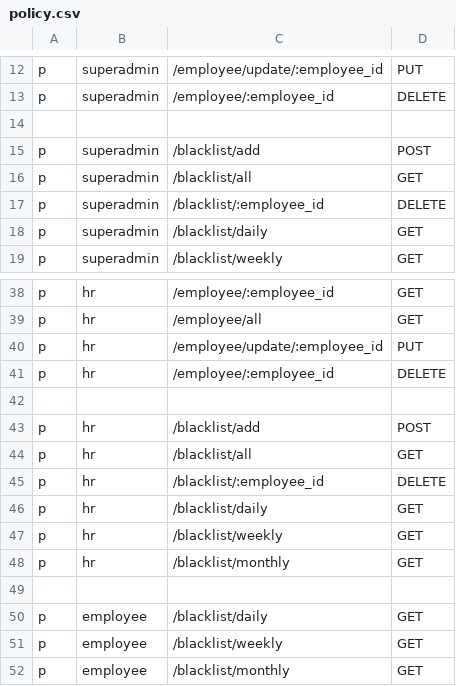
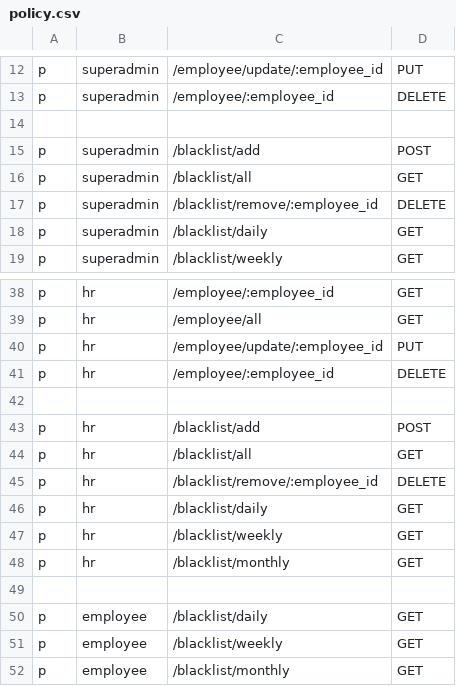
Before and after one commit to mirjalilova/api-gateway_blacklist, a CSV file: api/casbin/policy.csv, drawn as a sheet; only a part is shown, gaps mark what is left out.

```diff
--- a/api/casbin/policy.csv
+++ b/api/casbin/policy.csv
@@ -16,3 +16,3 @@ p, superadmin, /blacklist/add,                POST
 p, superadmin, /blacklist/all,                GET
-p, superadmin, /blacklist/:employee_id,       DELETE
+p, superadmin, /blacklist/remove/:employee_id,DELETE
 p, superadmin, /blacklist/daily,              GET
@@ -44,3 +44,3 @@ p, hr, /blacklist/add,                        POST
 p, hr, /blacklist/all,                        GET
-p, hr, /blacklist/:employee_id,               DELETE
+p, hr, /blacklist/remove/:employee_id,        DELETE
 p, hr, /blacklist/daily,                      GET
```
